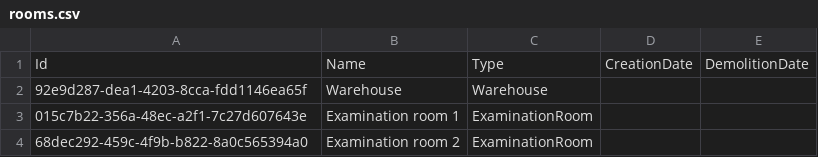
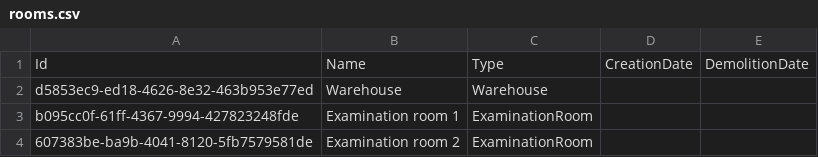
Before and after one commit to BulatovicBalsa/sims-project, a CSV file: HospitalTests/Data/rooms.csv, drawn as a sheet.

```diff
--- a/HospitalTests/Data/rooms.csv
+++ b/HospitalTests/Data/rooms.csv
@@ -1,4 +1,4 @@
 Id,Name,Type,CreationDate,DemolitionDate
-92e9d287-dea1-4203-8cca-fdd1146ea65f,Warehouse,Warehouse,,
-015c7b22-356a-48ec-a2f1-7c27d607643e,Examination room 1,ExaminationRoom,,
-68dec292-459c-4f9b-b822-8a0c565394a0,Examination room 2,ExaminationRoom,,
+d5853ec9-ed18-4626-8e32-463b953e77ed,Warehouse,Warehouse,,
+b095cc0f-61ff-4367-9994-427823248fde,Examination room 1,ExaminationRoom,,
+607383be-ba9b-4041-8120-5fb7579581de,Examination room 2,ExaminationRoom,,
```
Also changed, not shown: 2 other files.
